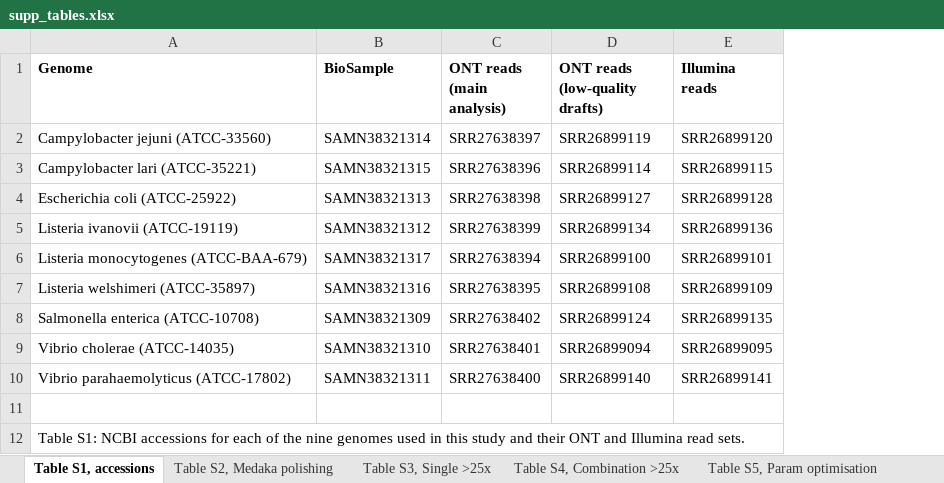
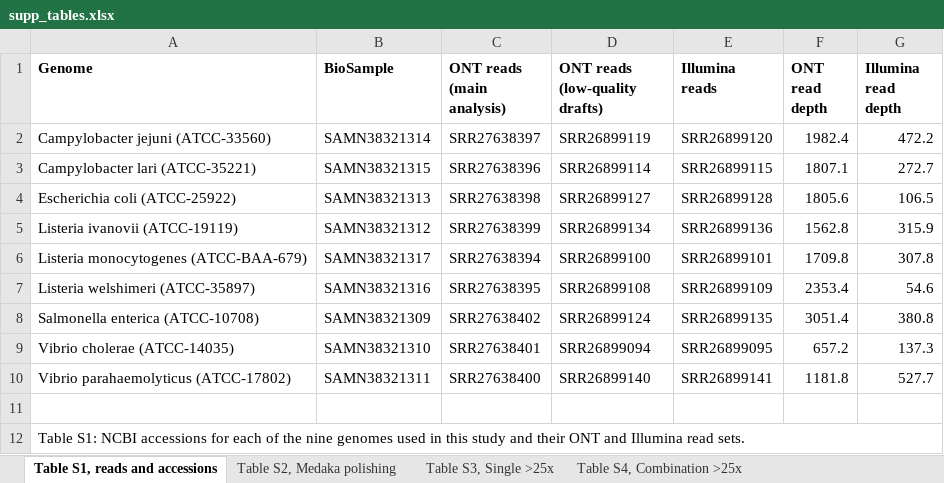
Before and after one commit to gbouras13/depth_vs_polishing_analysis, an Excel workbook: supp_tables.xlsx, sheet Table S1, reads and accessions, drawn as a sheet; values as stored, in another font and other column widths than the file's, no borders; the diff names each change by its address in the sheet, - before the commit and + after, or states it on an @@ line.

Commit message:
Add read depths to Table S1

```diff
--- a/supp_tables.xlsx (sheet Table S1, reads and accessions)
+++ b/supp_tables.xlsx (sheet Table S1, reads and accessions)
-sheet tab: Table S1, accessions
+sheet tab: Table S1, reads and accessions
+column F (ONT read depth), rows 2-10: 1982.4 | 1807.1 | 1805.6 | 1562.8 | 1709.8 | 2353.4 | 3051.4 | 657.2 | 1181.8
+column G (Illumina read depth), rows 2-10: 472.2 | 272.7 | 106.5 | 315.9 | 307.8 | 54.6 | 380.8 | 137.3 | 527.7
```
